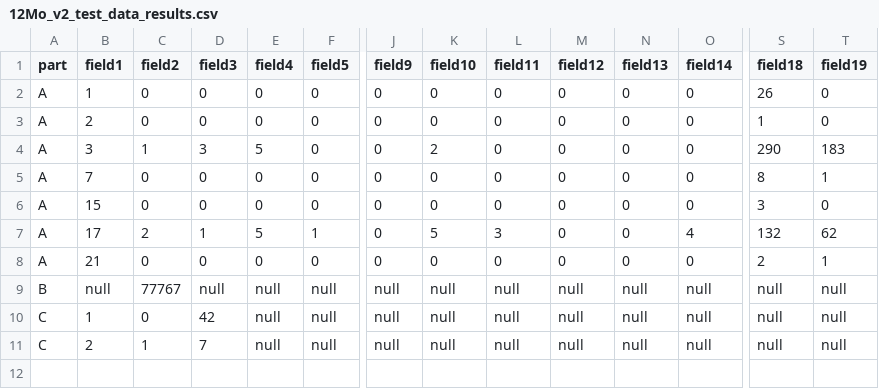
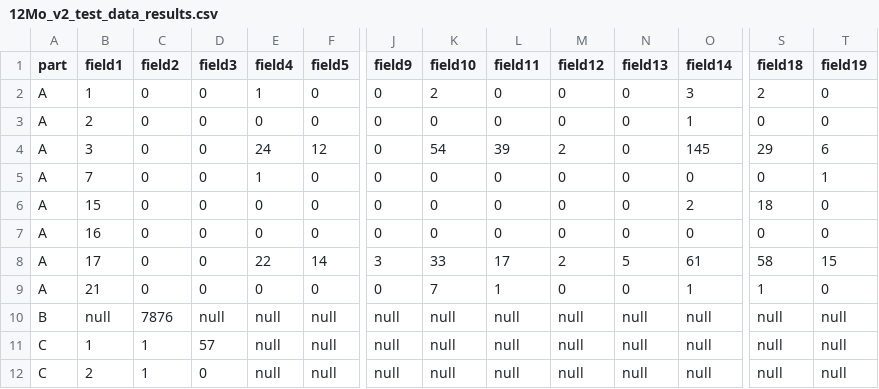
Before and after one commit to Ahmed-Khasawneh/iris-survey-queries, a CSV file: src/2020/twelvemonthenrollment/OutputFiles/12Mo_v2_test_data_results.csv, drawn as a sheet; only a part is shown, gaps mark what is left out; removed rows and columns are numbered as before the commit, all else as after; rows hold the shown columns only; the diff names each change by its address in the sheet, - before the commit and + after, or states it on an @@ line.

Commit message:
Update 12Mo_v2_test_data_results.csv

```diff
--- a/src/2020/twelvemonthenrollment/OutputFiles/12Mo_v2_test_data_results.csv
+++ b/src/2020/twelvemonthenrollment/OutputFiles/12Mo_v2_test_data_results.csv
-E2 (field4): 0
+E2 (field4): 1
-K2 (field10): 0
+K2 (field10): 2
-O2 (field14): 0
+O2 (field14): 3
-S2 (field18): 26
+S2 (field18): 2
-O3 (field14): 0
+O3 (field14): 1
-S3 (field18): 1
+S3 (field18): 0
+row 4: A | 3 | 0 | 0 | 24 | 12 | 0 | 54 | 39 | 2 | 0 | 145 | 29 | 6
-B5 (field1): 3
+B5 (field1): 7
-C5 (field2): 1
+C5 (field2): 0
-D5 (field3): 3
+D5 (field3): 0
-E5 (field4): 5
+E5 (field4): 1
-K5 (field10): 2
+K5 (field10): 0
-S5 (field18): 290
+S5 (field18): 0
-T5 (field19): 183
+T5 (field19): 1
-B6 (field1): 7
+B6 (field1): 15
-O6 (field14): 0
+O6 (field14): 2
-S6 (field18): 8
+S6 (field18): 18
-T6 (field19): 1
+T6 (field19): 0
-B7 (field1): 15
+B7 (field1): 16
-S7 (field18): 3
+S7 (field18): 0
-row 7: A | 17 | 2 | 1 | 5 | 1 | 0 | 5 | 3 | 0 | 0 | 4 | 132 | 62
+row 8: A | 17 | 0 | 0 | 22 | 14 | 3 | 33 | 17 | 2 | 5 | 61 | 58 | 15
-K9 (field10): 0
+K9 (field10): 7
-L9 (field11): 0
+L9 (field11): 1
-O9 (field14): 0
+O9 (field14): 1
-S9 (field18): 2
+S9 (field18): 1
-T9 (field19): 1
+T9 (field19): 0
-C10 (field2): 77767
+C10 (field2): 7876
-C11 (field2): 0
+C11 (field2): 1
-D11 (field3): 42
+D11 (field3): 57
-D12 (field3): 7
+D12 (field3): 0
```
